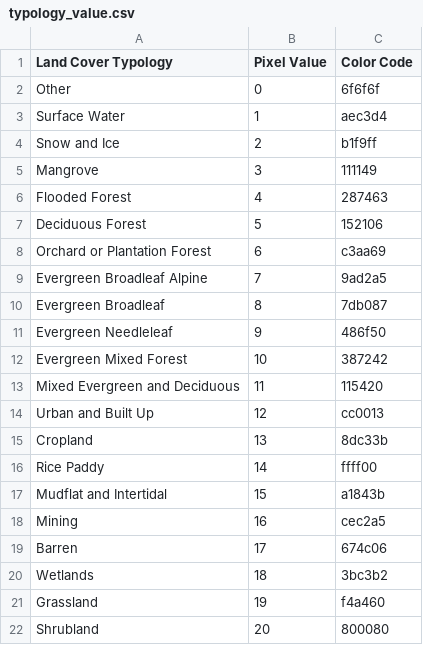
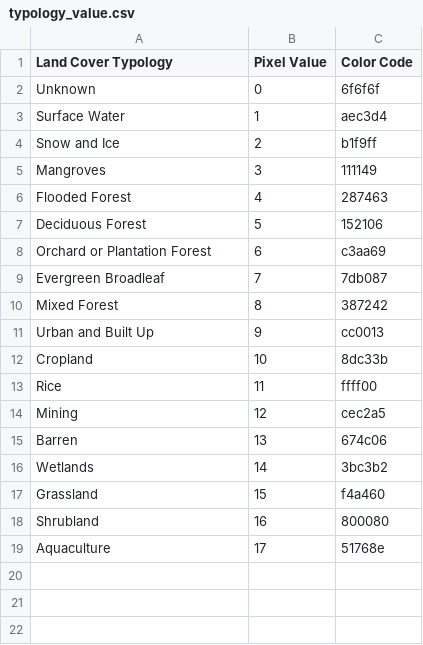
Before and after one commit to Servir-Mekong/landcoverPortal, a CSV file: landcoverportal/static/data/typology_value.csv, drawn as a sheet.

```diff
--- a/landcoverportal/static/data/typology_value.csv
+++ b/landcoverportal/static/data/typology_value.csv
@@ -1,6 +1,6 @@
 Land Cover Typology,Pixel Value,Color Code
-Other,0,6f6f6f
+Unknown,0,6f6f6f
 Surface Water,1,aec3d4
 Snow and Ice,2,b1f9ff
-Mangrove,3,111149
+Mangroves,3,111149
 Flooded Forest,4,287463
@@ -8,15 +8,12 @@ Deciduous Forest,5,152106
 Orchard or Plantation Forest,6,c3aa69
-Evergreen Broadleaf Alpine,7,9ad2a5
-Evergreen Broadleaf,8,7db087
-Evergreen Needleleaf,9,486f50
-Evergreen Mixed Forest,10,387242
-Mixed Evergreen and Deciduous,11,115420
-Urban and Built Up,12,cc0013
-Cropland,13,8dc33b
-Rice Paddy,14,ffff00
-Mudflat and Intertidal,15,a1843b
-Mining,16,cec2a5
-Barren,17,674c06
-Wetlands,18,3bc3b2
-Grassland,19,f4a460
-Shrubland,20,800080
+Evergreen Broadleaf,7,7db087
+Mixed Forest,8,387242
+Urban and Built Up,9,cc0013
+Cropland,10,8dc33b
+Rice,11,ffff00
+Mining,12,cec2a5
+Barren,13,674c06
+Wetlands,14,3bc3b2
+Grassland,15,f4a460
+Shrubland,16,800080
+Aquaculture,17,51768e
```
Also changed, not shown: 19 other files.
